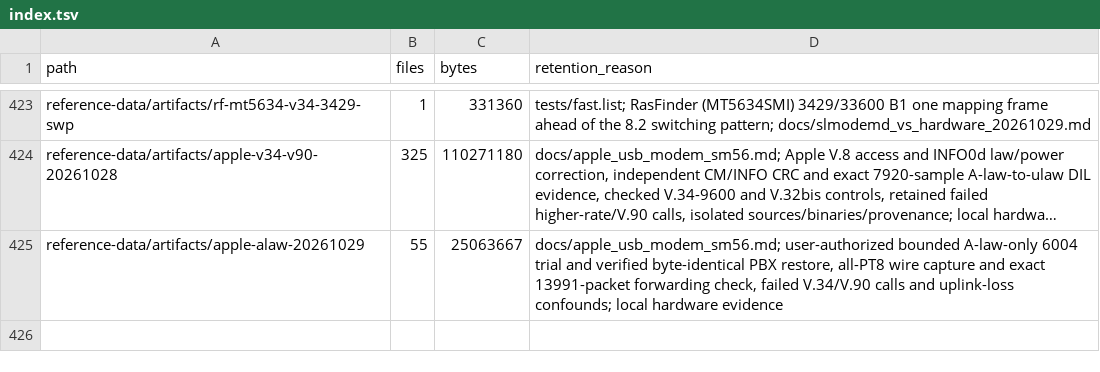
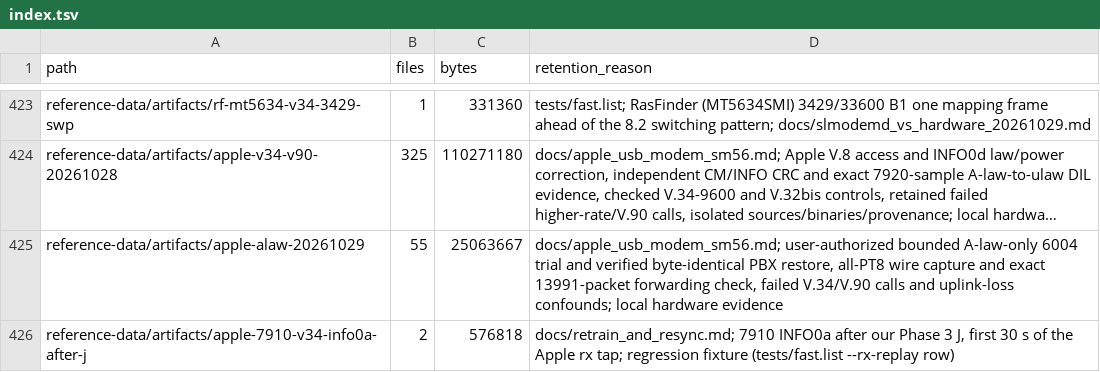
Before and after one commit to cryan209/v90modem, a TSV file: reference-data/index.tsv, drawn as a sheet; only a part is shown, gaps mark what is left out; long unchanged cells end in …; the diff names each change by its address in the sheet, - before the commit and + after, or states it on an @@ line.

```diff
--- a/reference-data/index.tsv
+++ b/reference-data/index.tsv
+row 426: reference-data/artifacts/apple-7910-v34-info0a-after-j | 2 | 576818 | docs/retrain_and_resync.md; 7910 INFO0a after our Phase 3 J, first 30 s of the Apple rx tap; regression fixture (tests/fast.list --rx-replay row)
```
Also changed, not shown: 7 other files.
